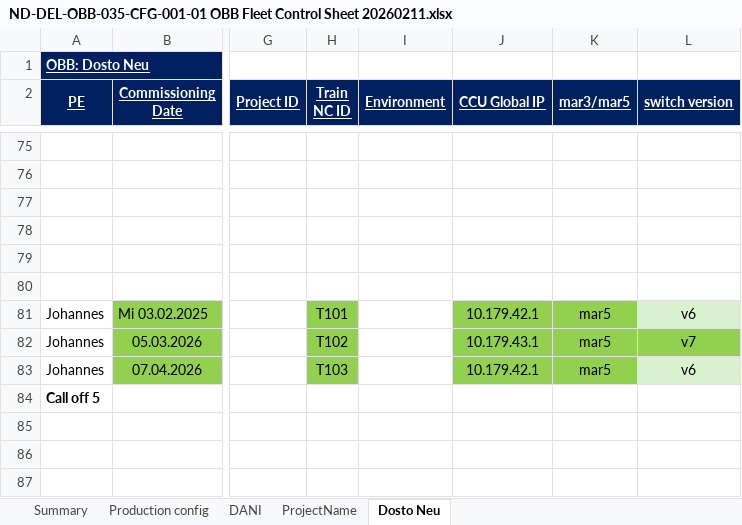
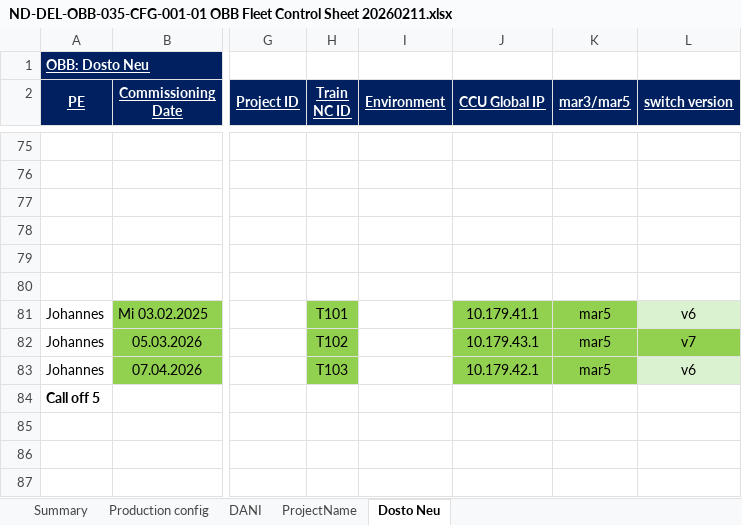
Before and after one commit to absrzvi/dosto-update, an Excel workbook: ND-DEL-OBB-035-CFG-001-01 OBB Fleet Control Sheet 20260211.xlsx, sheet Dosto Neu, drawn as a sheet; only a part is shown, gaps mark what is left out; values as stored, in another font and other column widths than the file's, no borders; the diff names each change by its address in the sheet, - before the commit and + after, or states it on an @@ line.

```diff
--- a/ND-DEL-OBB-035-CFG-001-01 OBB Fleet Control Sheet 20260211.xlsx (sheet Dosto Neu)
+++ b/ND-DEL-OBB-035-CFG-001-01 OBB Fleet Control Sheet 20260211.xlsx (sheet Dosto Neu)
-J81 (CCU Global IP): 10.179.42.1
+J81 (CCU Global IP): 10.179.41.1
```
Also changed, not shown: 2 other files.
